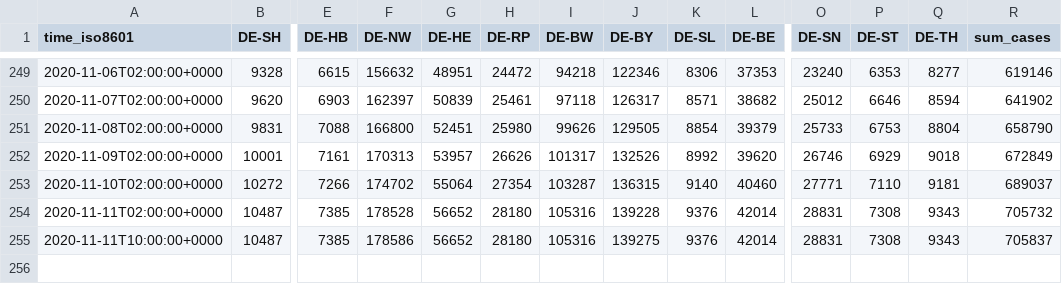
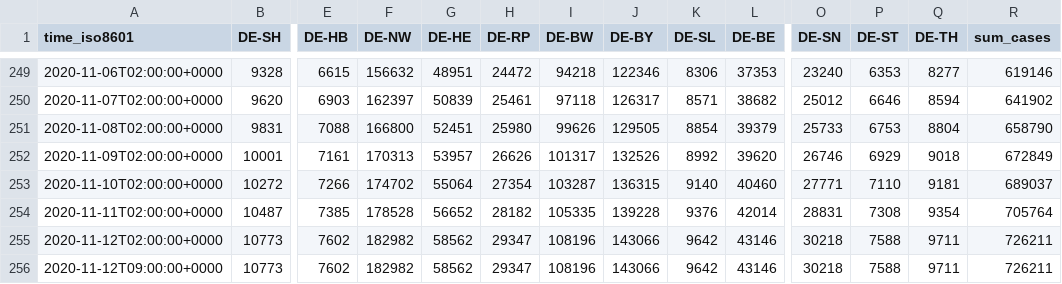
Before and after one commit to jgehrcke/covid-19-germany-gae, a CSV file: cases-rl-crowdsource-by-state.csv, drawn as a sheet; only a part is shown, gaps mark what is left out; removed rows and columns are numbered as before the commit, all else as after; rows hold the shown columns only; the diff names each change by its address in the sheet, - before the commit and + after, or states it on an @@ line.

```diff
--- a/cases-rl-crowdsource-by-state.csv
+++ b/cases-rl-crowdsource-by-state.csv
-H254 (DE-RP): 28180
+H254 (DE-RP): 28182
-I254 (DE-BW): 105316
+I254 (DE-BW): 105335
-Q254 (DE-TH): 9343
+Q254 (DE-TH): 9354
-R254 (sum_cases): 705732
+R254 (sum_cases): 705764
-row 255: 2020-11-11T10:00:00+0000 | 10487 | 7385 | 178586 | 56652 | 28180 | 105316 | 139275 | 9376 | 42014 | 28831 | 7308 | 9343 | 705837
+row 255: 2020-11-12T02:00:00+0000 | 10773 | 7602 | 182982 | 58562 | 29347 | 108196 | 143066 | 9642 | 43146 | 30218 | 7588 | 9711 | 726211
+row 256: 2020-11-12T09:00:00+0000 | 10773 | 7602 | 182982 | 58562 | 29347 | 108196 | 143066 | 9642 | 43146 | 30218 | 7588 | 9711 | 726211
```
Also changed, not shown: cases-rl-crowdsource-by-ags.csv.
